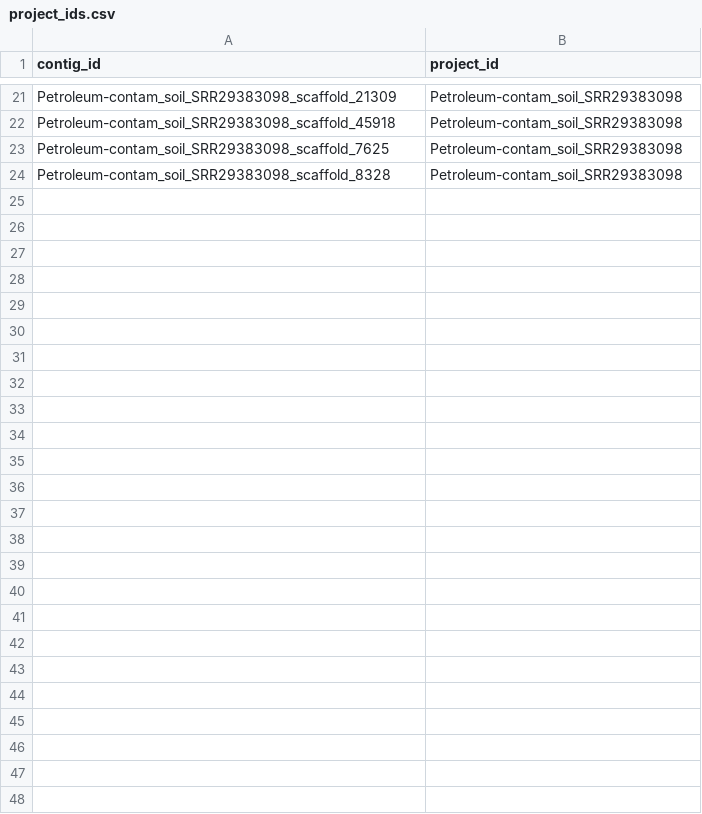
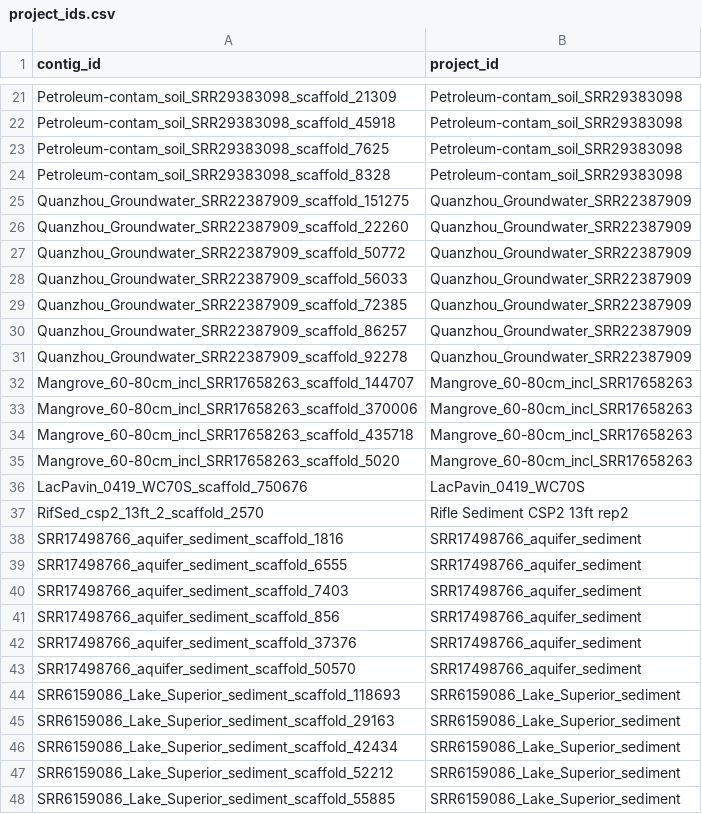
Before and after one commit to pipparichter/betazoid, a CSV file: notebooks/project_ids.csv, drawn as a sheet; only a part is shown, gaps mark what is left out; the diff names each change by its address in the sheet, - before the commit and + after, or states it on an @@ line.

```diff
--- a/notebooks/project_ids.csv
+++ b/notebooks/project_ids.csv
+row 25: Quanzhou_Groundwater_SRR22387909_scaffold_151275 | Quanzhou_Groundwater_SRR22387909
+row 26: Quanzhou_Groundwater_SRR22387909_scaffold_22260 | Quanzhou_Groundwater_SRR22387909
+row 27: Quanzhou_Groundwater_SRR22387909_scaffold_50772 | Quanzhou_Groundwater_SRR22387909
+row 28: Quanzhou_Groundwater_SRR22387909_scaffold_56033 | Quanzhou_Groundwater_SRR22387909
+row 29: Quanzhou_Groundwater_SRR22387909_scaffold_72385 | Quanzhou_Groundwater_SRR22387909
+row 30: Quanzhou_Groundwater_SRR22387909_scaffold_86257 | Quanzhou_Groundwater_SRR22387909
+row 31: Quanzhou_Groundwater_SRR22387909_scaffold_92278 | Quanzhou_Groundwater_SRR22387909
+row 32: Mangrove_60-80cm_incl_SRR17658263_scaffold_144707 | Mangrove_60-80cm_incl_SRR17658263
+row 33: Mangrove_60-80cm_incl_SRR17658263_scaffold_370006 | Mangrove_60-80cm_incl_SRR17658263
+row 34: Mangrove_60-80cm_incl_SRR17658263_scaffold_435718 | Mangrove_60-80cm_incl_SRR17658263
+row 35: Mangrove_60-80cm_incl_SRR17658263_scaffold_5020 | Mangrove_60-80cm_incl_SRR17658263
+row 36: LacPavin_0419_WC70S_scaffold_750676 | LacPavin_0419_WC70S
+row 37: RifSed_csp2_13ft_2_scaffold_2570 | Rifle Sediment CSP2 13ft rep2
+row 38: SRR17498766_aquifer_sediment_scaffold_1816 | SRR17498766_aquifer_sediment
+row 39: SRR17498766_aquifer_sediment_scaffold_6555 | SRR17498766_aquifer_sediment
+row 40: SRR17498766_aquifer_sediment_scaffold_7403 | SRR17498766_aquifer_sediment
+row 41: SRR17498766_aquifer_sediment_scaffold_856 | SRR17498766_aquifer_sediment
+row 42: SRR17498766_aquifer_sediment_scaffold_37376 | SRR17498766_aquifer_sediment
+row 43: SRR17498766_aquifer_sediment_scaffold_50570 | SRR17498766_aquifer_sediment
+row 44: SRR6159086_Lake_Superior_sediment_scaffold_118693 | SRR6159086_Lake_Superior_sediment
+row 45: SRR6159086_Lake_Superior_sediment_scaffold_29163 | SRR6159086_Lake_Superior_sediment
+row 46: SRR6159086_Lake_Superior_sediment_scaffold_42434 | SRR6159086_Lake_Superior_sediment
+row 47: SRR6159086_Lake_Superior_sediment_scaffold_52212 | SRR6159086_Lake_Superior_sediment
+row 48: SRR6159086_Lake_Superior_sediment_scaffold_55885 | SRR6159086_Lake_Superior_sediment
```
Also changed, not shown: notebooks/reads_paths.csv, 21 other files.
